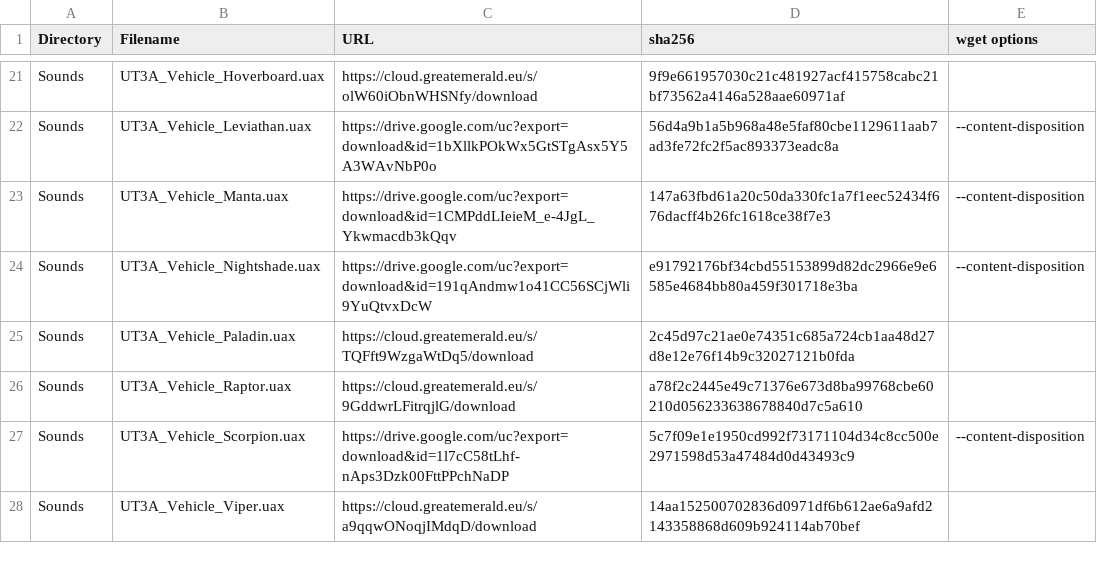
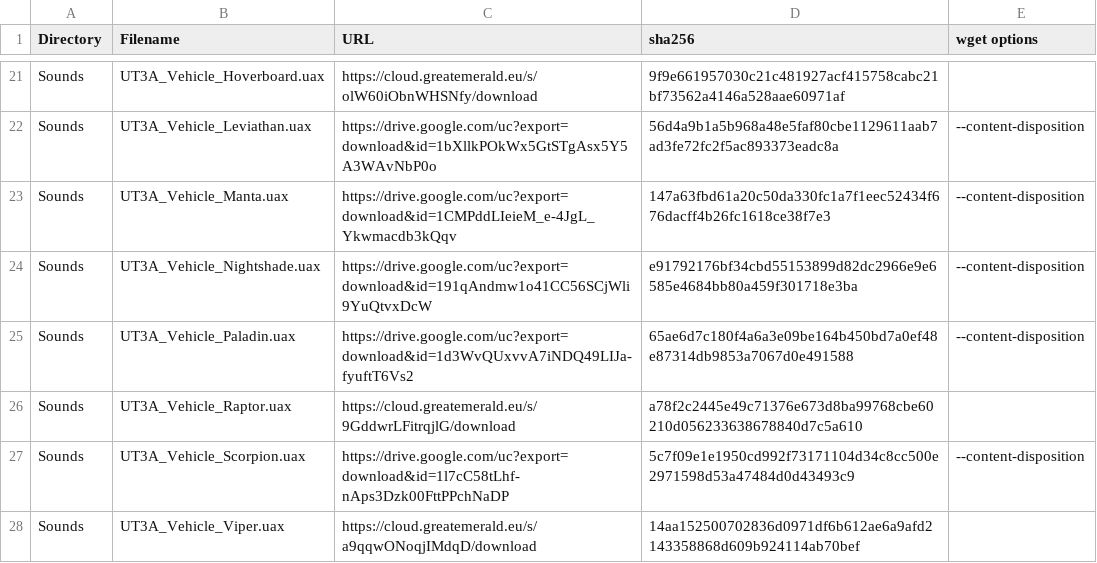
Before and after one commit to GreatEmerald/UT3Vehicles, a CSV file: Binaries.csv, drawn as a sheet; only a part is shown, gaps mark what is left out.

Commit message:
Update Binaries.csv

```diff
--- a/Binaries.csv
+++ b/Binaries.csv
@@ -24,3 +24,3 @@ Sounds,UT3A_Vehicle_Manta.uax,https://drive.google.com/uc?export=download&id=1CM
 Sounds,UT3A_Vehicle_Nightshade.uax,https://drive.google.com/uc?export=download&id=191qAndmw1o41CC56SCjWli9YuQtvxDcW,e91792176bf34cbd55153899d82dc2966e9e6585e4684bb80a459f301718e3ba,--content-disposition
-Sounds,UT3A_Vehicle_Paladin.uax,https://cloud.greatemerald.eu/s/TQFft9WzgaWtDq5/download,2c45d97c21ae0e74351c685a724cb1aa48d27d8e12e76f14b9c32027121b0fda,
+Sounds,UT3A_Vehicle_Paladin.uax,https://drive.google.com/uc?export=download&id=1d3WvQUxvvA7iNDQ49LIJa-fyuftT6Vs2,65ae6d7c180f4a6a3e09be164b450bd7a0ef48e87314db9853a7067d0e491588,--content-disposition
 Sounds,UT3A_Vehicle_Raptor.uax,https://cloud.greatemerald.eu/s/9GddwrLFitrqjlG/download,a78f2c2445e49c71376e673d8ba99768cbe60210d056233638678840d7c5a610,
```
